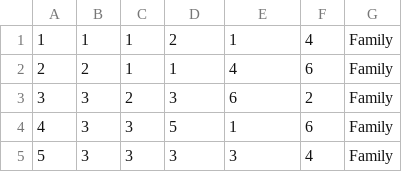
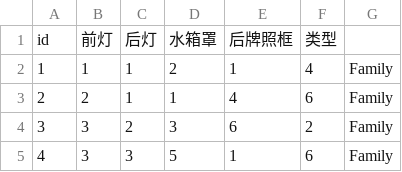
Before and after one commit to larry8438/car, a CSV file: test0609.csv, drawn as a sheet; only a part is shown; the shorter side is filled out with more unchanged rows; the diff names each change by its address in the sheet, - before the commit and + after, or states it on an @@ line.

Commit message:
Update test0609.csv

```diff
--- a/test0609.csv
+++ b/test0609.csv
+row 1: id | 前灯 | 后灯 | 水箱罩 | 后牌照框 | 类型
```
